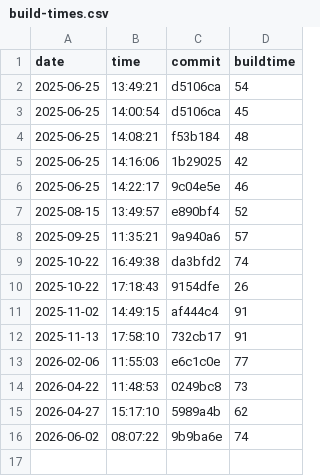
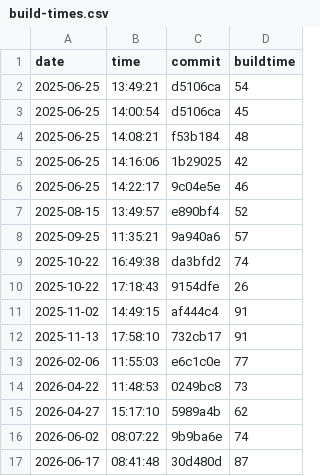
Before and after one commit to useocl/use, a CSV file: docs/archunit-results/build-times.csv, drawn as a sheet.

```diff
--- a/docs/archunit-results/build-times.csv
+++ b/docs/archunit-results/build-times.csv
@@ -16 +16,2 @@ date,time,commit,buildtime
 2026-06-02,08:07:22,9b9ba6e,74
+2026-06-17,08:41:48,30d480d,87
```
Also changed, not shown: docs/archunit-results/cycles-tests.csv, docs/archunit-results/layer-violations.csv.
